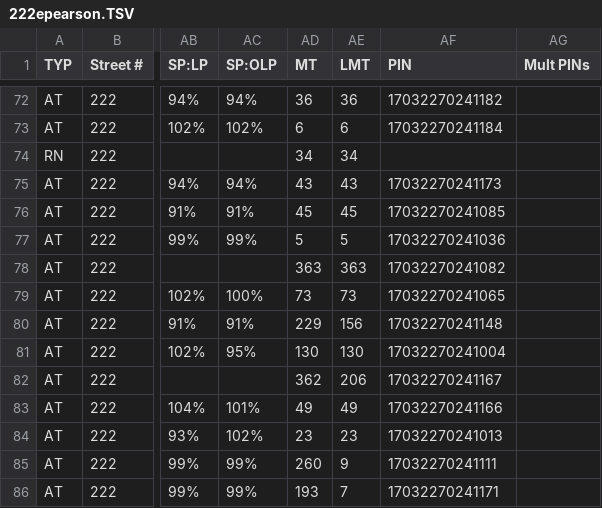
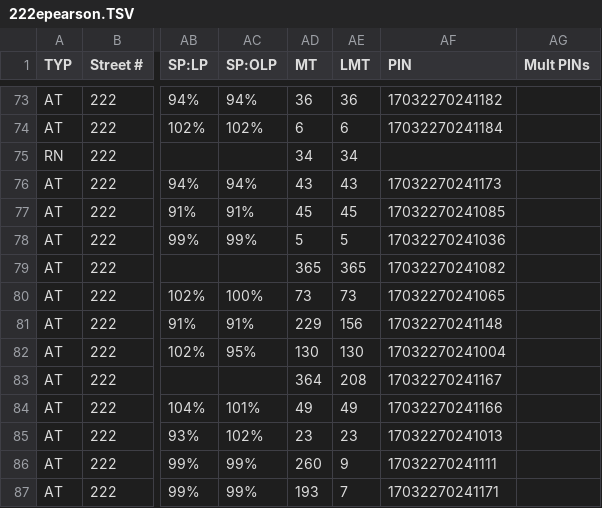
Before and after one commit to nmsb10/app_a, a TSV file: tsv_files/222epearson.TSV, drawn as a sheet; only a part is shown, gaps mark what is left out; addresses are those after the commit; the diff covers the shown part only; the diff names each change by its address in the sheet, - before the commit and + after, or states it on an @@ line.

```diff
--- a/tsv_files/222epearson.TSV
+++ b/tsv_files/222epearson.TSV
-AD79 (MT): 363
+AD79 (MT): 365
-AE79 (LMT): 363
+AE79 (LMT): 365
-AD83 (MT): 362
+AD83 (MT): 364
-AE83 (LMT): 206
+AE83 (LMT): 208
```
Also changed, not shown: 2 added rows and 23 edited cells elsewhere in this file, 6 other files.
